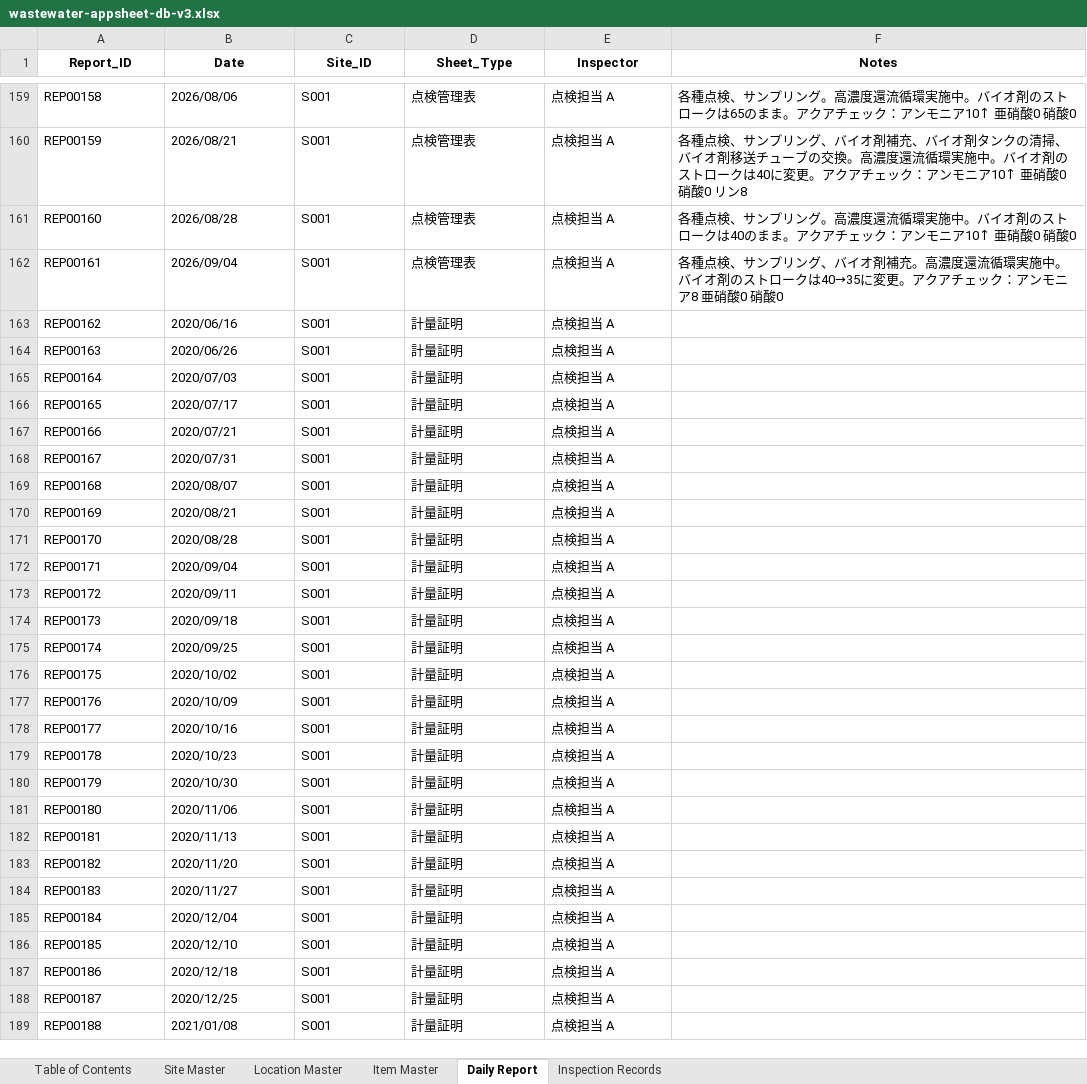
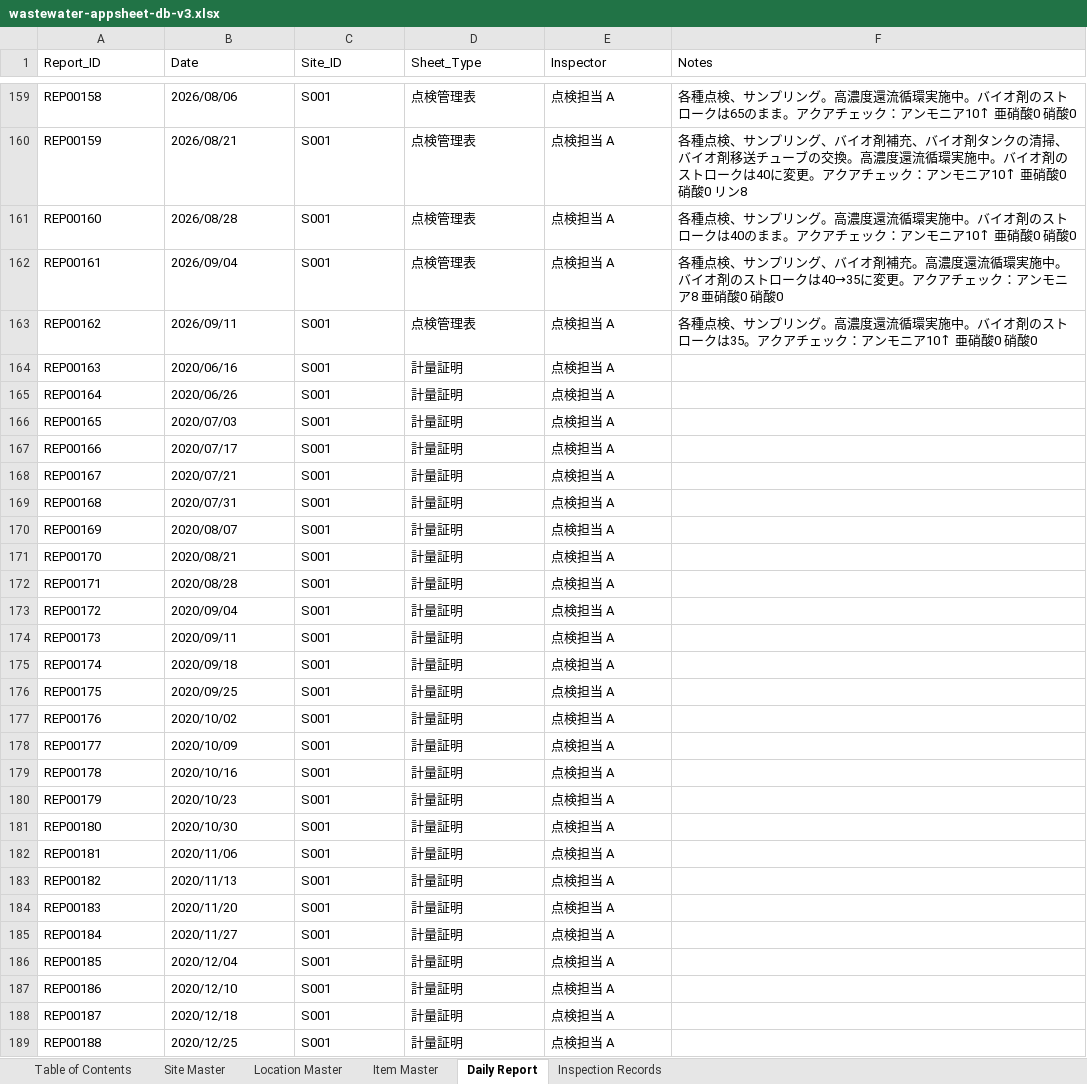
Before and after one commit to f-ebe-lgtm/kbl-wastewater-app, an Excel workbook: wastewater-appsheet-db-v3.xlsx, sheet Daily Report, drawn as a sheet; only a part is shown, gaps mark what is left out; values as stored, in another font and other column widths than the file's, no borders; the diff covers the shown part only; the diff names each change by its address in the sheet, - before the commit and + after, or states it on an @@ line.

```diff
--- a/wastewater-appsheet-db-v3.xlsx (sheet Daily Report)
+++ b/wastewater-appsheet-db-v3.xlsx (sheet Daily Report)
@@ A1:F1 bold: on → off, alignment: center → left @@
-B163 (Date): 2020/06/16
+B163 (Date): 2026/09/11
-D163 (Sheet_Type): 計量証明
+D163 (Sheet_Type): 点検管理表
-F163 (Notes): (empty)
+F163 (Notes): 各種点検、サンプリング。高濃度還流循環実施中。バイオ剤のストロークは35。アクアチェック：アンモニア10↑ 亜硝酸0 硝酸0
-B164 (Date): 2020/06/26
+B164 (Date): 2020/06/16
-B165 (Date): 2020/07/03
+B165 (Date): 2020/06/26
-B166 (Date): 2020/07/17
+B166 (Date): 2020/07/03
-B167 (Date): 2020/07/21
+B167 (Date): 2020/07/17
-B168 (Date): 2020/07/31
+B168 (Date): 2020/07/21
-B169 (Date): 2020/08/07
+B169 (Date): 2020/07/31
-B170 (Date): 2020/08/21
+B170 (Date): 2020/08/07
-B171 (Date): 2020/08/28
+B171 (Date): 2020/08/21
-B172 (Date): 2020/09/04
+B172 (Date): 2020/08/28
-B173 (Date): 2020/09/11
+B173 (Date): 2020/09/04
-B174 (Date): 2020/09/18
+B174 (Date): 2020/09/11
-B175 (Date): 2020/09/25
+B175 (Date): 2020/09/18
-B176 (Date): 2020/10/02
+B176 (Date): 2020/09/25
-B177 (Date): 2020/10/09
+B177 (Date): 2020/10/02
-B178 (Date): 2020/10/16
+B178 (Date): 2020/10/09
-B179 (Date): 2020/10/23
+B179 (Date): 2020/10/16
-B180 (Date): 2020/10/30
+B180 (Date): 2020/10/23
-B181 (Date): 2020/11/06
+B181 (Date): 2020/10/30
-B182 (Date): 2020/11/13
+B182 (Date): 2020/11/06
-B183 (Date): 2020/11/20
+B183 (Date): 2020/11/13
-B184 (Date): 2020/11/27
+B184 (Date): 2020/11/20
-B185 (Date): 2020/12/04
+B185 (Date): 2020/11/27
-B186 (Date): 2020/12/10
+B186 (Date): 2020/12/04
-B187 (Date): 2020/12/18
+B187 (Date): 2020/12/10
-B188 (Date): 2020/12/25
+B188 (Date): 2020/12/18
-B189 (Date): 2021/01/08
+B189 (Date): 2020/12/25
```
Also changed, not shown: 9 added rows and 1114 edited cells elsewhere in this sheet, sheet Inspection Records, sheet Item Master, sheet Table of Contents, sheet Location Master, sheet Site Master, 1 other file.
